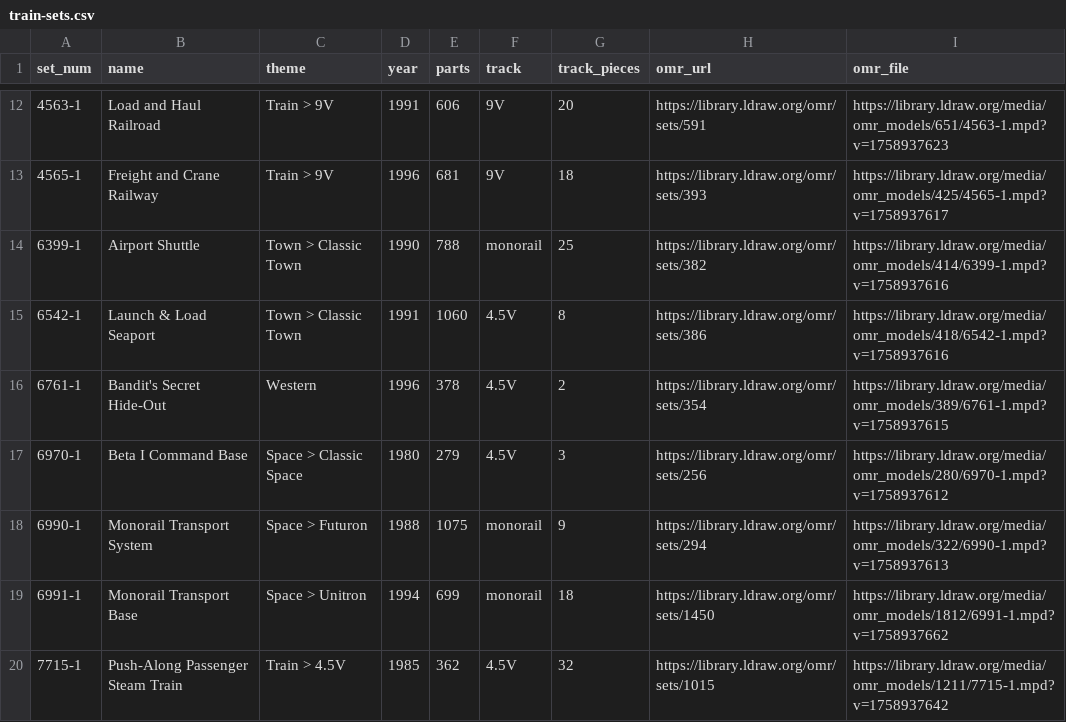
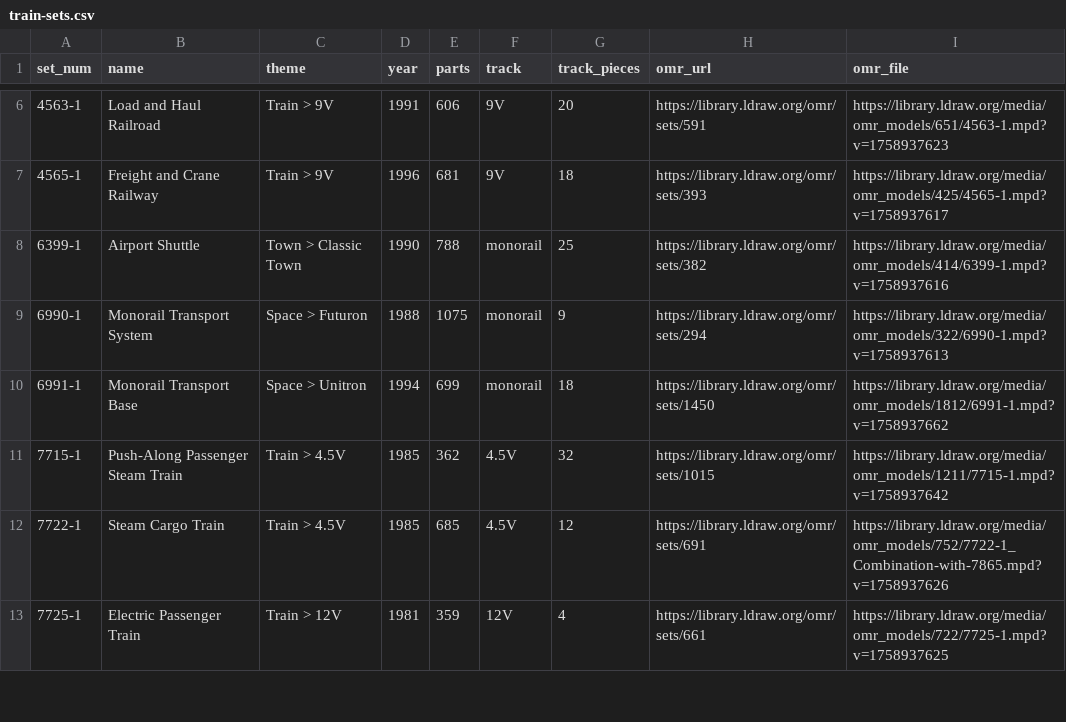
Before and after one commit to erik-larsen/kinebrick, a CSV file: models/train-sets.csv, drawn as a sheet; only a part is shown, gaps mark what is left out; the shorter side is filled out with more unchanged rows; the diff covers the shown part only.

```diff
--- a/models/train-sets.csv
+++ b/models/train-sets.csv
@@ -14,5 +8,2 @@ set_num,name,theme,year,parts,track,track_pieces,omr_url,omr_file
 6399-1,Airport Shuttle,Town > Classic Town,1990,788,monorail,25,https://library.ldraw.org/omr/sets/382,https://library.ldraw.org/media/omr_models/414/6399-1.mpd?v=1758937616
-6542-1,Launch & Load Seaport,Town > Classic Town,1991,1060,4.5V,8,https://library.ldraw.org/omr/sets/386,https://library.ldraw.org/media/omr_models/418/6542-1.mpd?v=1758937616
-6761-1,Bandit's Secret Hide-Out,Western,1996,378,4.5V,2,https://library.ldraw.org/omr/sets/354,https://library.ldraw.org/media/omr_models/389/6761-1.mpd?v=1758937615
-6970-1,Beta I Command Base,Space > Classic Space,1980,279,4.5V,3,https://library.ldraw.org/omr/sets/256,https://library.ldraw.org/media/omr_models/280/6970-1.mpd?v=1758937612
 6990-1,Monorail Transport System,Space > Futuron,1988,1075,monorail,9,https://library.ldraw.org/omr/sets/294,https://library.ldraw.org/media/omr_models/322/6990-1.mpd?v=1758937613
```
Also changed, not shown: 11 removed rows and 1 edited cell elsewhere in this file, 44 other files.
